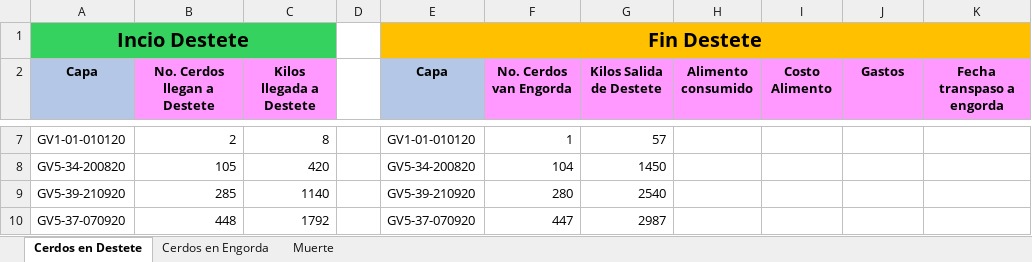
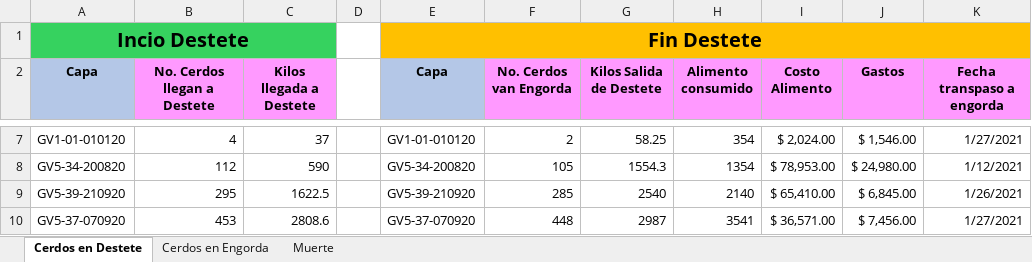
Before and after one commit to NatashaGamez/Granja, an Excel workbook: GV/FINAL/PrototiposRegistroTablero/PrototRegistroInfoCerdo_1.xlsx, sheet Cerdos en Destete, drawn as a sheet; only a part is shown, gaps mark what is left out; values as stored, in another font and other column widths than the file's, no borders; table styles not drawn; the diff covers the shown part only; the diff names each change by its address in the sheet, - before the commit and + after, or states it on an @@ line.

Commit message:
datos cerdo actualizado

```diff
--- a/GV/FINAL/PrototiposRegistroTablero/PrototRegistroInfoCerdo_1.xlsx (sheet Cerdos en Destete)
+++ b/GV/FINAL/PrototiposRegistroTablero/PrototRegistroInfoCerdo_1.xlsx (sheet Cerdos en Destete)
-B7 (No. Cerdos llegan a Destete): 2
+B7 (No. Cerdos llegan a Destete): 4
-C7 (Kilos llegada a Destete): 8
+C7 (Kilos llegada a Destete): 37
-F7 (No. Cerdos van Engorda): 1
+F7 (No. Cerdos van Engorda): 2
-G7 (Kilos Salida de Destete): 57
+G7 (Kilos Salida de Destete): 58.25
-H7 (Alimento consumido): (empty)
+H7 (Alimento consumido): 354
-I7 (Costo Alimento): (empty)
+I7 (Costo Alimento): $ 2,024.00
-J7 (Gastos): (empty)
+J7 (Gastos): $ 1,546.00
-K7 (Fecha transpaso a engorda): (empty)
+K7 (Fecha transpaso a engorda): 1/27/2021
-B8 (No. Cerdos llegan a Destete): 105
+B8 (No. Cerdos llegan a Destete): 112
-C8 (Kilos llegada a Destete): 420
+C8 (Kilos llegada a Destete): 590
-F8 (No. Cerdos van Engorda): 104
+F8 (No. Cerdos van Engorda): 105
-G8 (Kilos Salida de Destete): 1450
+G8 (Kilos Salida de Destete): 1554.3
-H8 (Alimento consumido): (empty)
+H8 (Alimento consumido): 1354
-I8 (Costo Alimento): (empty)
+I8 (Costo Alimento): $ 78,953.00
-J8 (Gastos): (empty)
+J8 (Gastos): $ 24,980.00
-K8 (Fecha transpaso a engorda): (empty)
+K8 (Fecha transpaso a engorda): 1/12/2021
-B9 (No. Cerdos llegan a Destete): 285
+B9 (No. Cerdos llegan a Destete): 295
-C9 (Kilos llegada a Destete): 1140
+C9 (Kilos llegada a Destete): 1622.5
-F9 (No. Cerdos van Engorda): 280
+F9 (No. Cerdos van Engorda): 285
-H9 (Alimento consumido): (empty)
+H9 (Alimento consumido): 2140
-I9 (Costo Alimento): (empty)
+I9 (Costo Alimento): $ 65,410.00
-J9 (Gastos): (empty)
+J9 (Gastos): $ 6,845.00
-K9 (Fecha transpaso a engorda): (empty)
+K9 (Fecha transpaso a engorda): 1/26/2021
-B10 (No. Cerdos llegan a Destete): 448
+B10 (No. Cerdos llegan a Destete): 453
-C10 (Kilos llegada a Destete): 1792
+C10 (Kilos llegada a Destete): 2808.6
-F10 (No. Cerdos van Engorda): 447
+F10 (No. Cerdos van Engorda): 448
-H10 (Alimento consumido): (empty)
+H10 (Alimento consumido): 3541
-I10 (Costo Alimento): (empty)
+I10 (Costo Alimento): $ 36,571.00
-J10 (Gastos): (empty)
+J10 (Gastos): $ 7,456.00
-K10 (Fecha transpaso a engorda): (empty)
+K10 (Fecha transpaso a engorda): 1/27/2021
```
Also changed, not shown: 107 edited cells elsewhere in this sheet, sheet Cerdos en Engorda, sheet Muerte.
